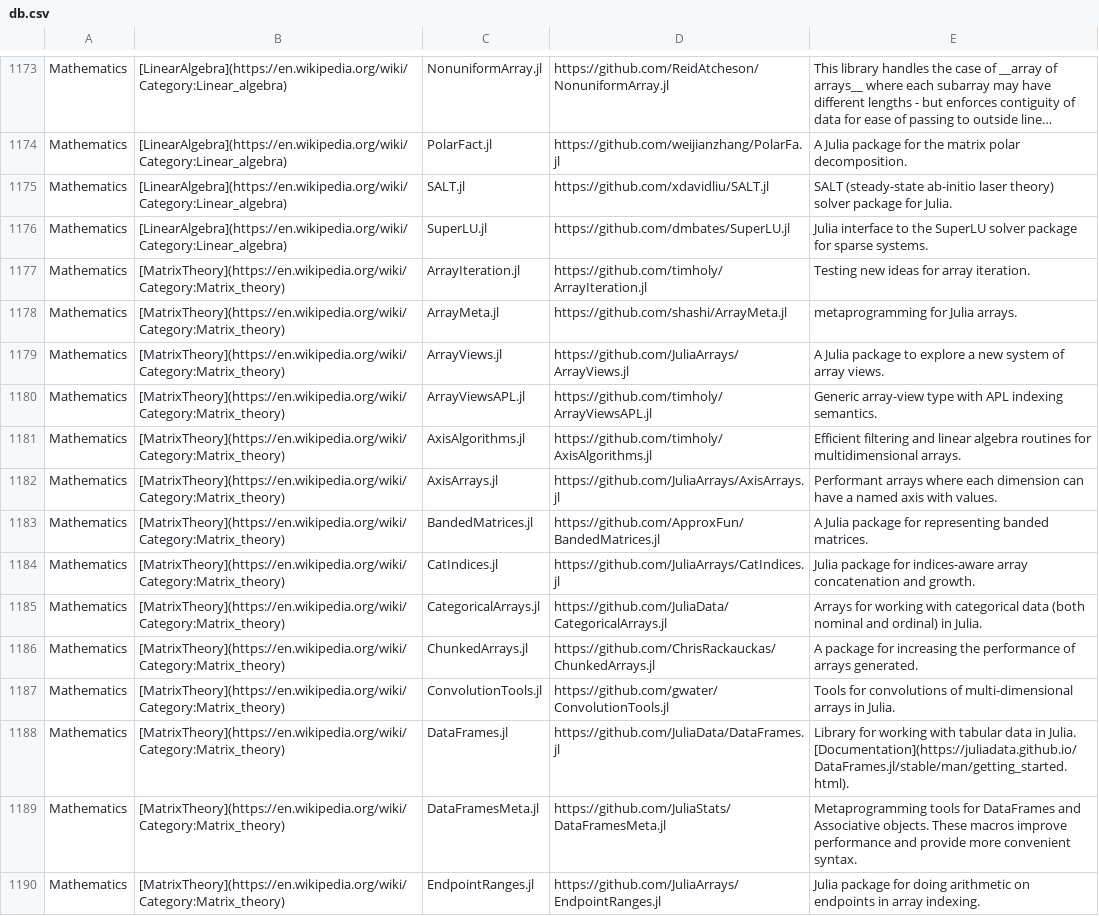
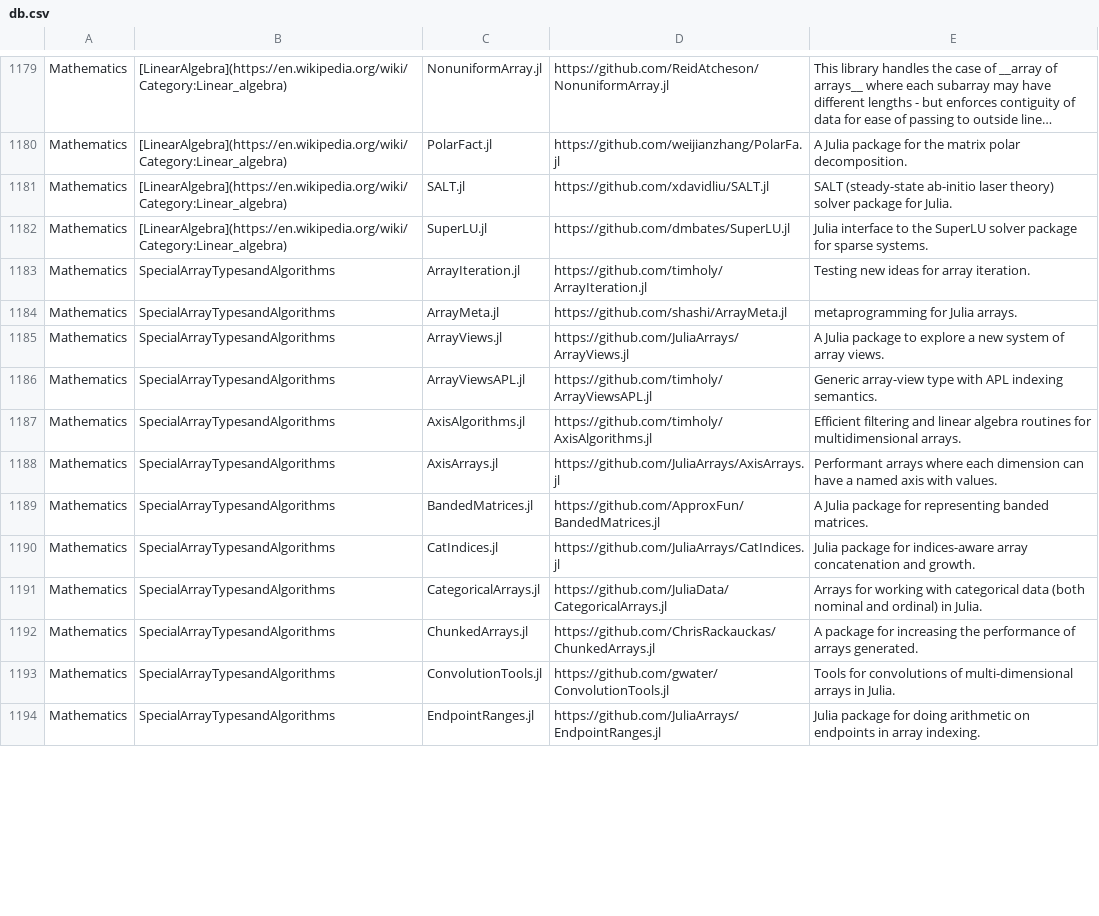
Before and after one commit to svaksha/Julia.jl, a CSV file: db.csv, drawn as a sheet; only a part is shown, gaps mark what is left out; long unchanged cells end in …; the diff covers the shown part only.

```diff
--- a/db.csv
+++ b/db.csv
@@ -1176,15 +1182,13 @@ Mathematics,[LinearAlgebra](https://en.wikipedia.org/wiki/Category:Linear_algebr
 Mathematics,[LinearAlgebra](https://en.wikipedia.org/wiki/Category:Linear_algebra),SuperLU.jl,https://github.com/dmbates/SuperLU.jl,Julia interface to the SuperLU solver package for sparse systems.
-Mathematics,[MatrixTheory](https://en.wikipedia.org/wiki/Category:Matrix_theory),ArrayIteration.jl,https://github.com/timholy/ArrayIteration.jl,Testing new ideas for array iteration.
-Mathematics,[MatrixTheory](https://en.wikipedia.org/wiki/Category:Matrix_theory),ArrayMeta.jl,https://github.com/shashi/ArrayMeta.jl,metaprogramming for Julia arrays.
-Mathematics,[MatrixTheory](https://en.wikipedia.org/wiki/Category:Matrix_theory),ArrayViews.jl,https://github.com/JuliaArrays/ArrayViews.jl,A Julia package to explore a new system of array views.
-Mathematics,[MatrixTheory](https://en.wikipedia.org/wiki/Category:Matrix_theory),ArrayViewsAPL.jl,https://github.com/timholy/ArrayViewsAPL.jl,Generic array-view type with APL indexing semantics.
-Mathematics,[MatrixTheory](https://en.wikipedia.org/wiki/Category:Matrix_theory),AxisAlgorithms.jl,https://github.com/timholy/AxisAlgorithms.jl,Efficient filtering and linear algebra routines for multidimensional arrays.
-Mathematics,[MatrixTheory](https://en.wikipedia.org/wiki/Category:Matrix_theory),AxisArrays.jl,https://github.com/JuliaArrays/AxisArrays.jl,Performant arrays where each dimension can have a named axis with values.
-Mathematics,[MatrixTheory](https://en.wikipedia.org/wiki/Category:Matrix_theory),BandedMatrices.jl,https://github.com/ApproxFun/BandedMatrices.jl,A Julia package for representing banded matrices.
-Mathematics,[MatrixTheory](https://en.wikipedia.org/wiki/Category:Matrix_theory),CatIndices.jl,https://github.com/JuliaArrays/CatIndices.jl,Julia package for indices-aware array concatenation and growth.
-Mathematics,[MatrixTheory](https://en.wikipedia.org/wiki/Category:Matrix_theory),CategoricalArrays.jl,https://github.com/JuliaData/CategoricalArrays.jl,Arrays for working with categorical data (both nominal and ordinal) in Julia.
-Mathematics,[MatrixTheory](https://en.wikipedia.org/wiki/Category:Matrix_theory),ChunkedArrays.jl,https://github.com/ChrisRackauckas/ChunkedArrays.jl,A package for increasing the performance of arrays generated.
-Mathematics,[MatrixTheory](https://en.wikipedia.org/wiki/Category:Matrix_theory),ConvolutionTools.jl,https://github.com/gwater/ConvolutionTools.jl,Tools for convolutions of multi-dimensional arrays in Julia.
-Mathematics,[MatrixTheory](https://en.wikipedia.org/wiki/Category:Matrix_theory),DataFrames.jl,https://github.com/JuliaData/DataFrames.jl,Library for working with tabular data in Julia. [Documentation](https://juliadata.github.io/DataFrames.jl/stable/man/getting_started.html).
-Mathematics,[MatrixTheory](https://en.wikipedia.org/wiki/Category:Matrix_theory),DataFramesMeta.jl,https://github.com/JuliaStats/DataFramesMeta.jl,Metaprogramming tools for DataFrames and Associative objects. These macros improve performance and provide more convenient syntax.
-Mathematics,[MatrixTheory](https://en.wikipedia.org/wiki/Category:Matrix_theory),EndpointRanges.jl,https://github.com/JuliaArrays/EndpointRanges.jl,Julia package for doing arithmetic on endpoints in array indexing.
+Mathematics,SpecialArrayTypesandAlgorithms,ArrayIteration.jl,https://github.com/timholy/ArrayIteration.jl,Testing new ideas for array iteration.
+Mathematics,SpecialArrayTypesandAlgorithms,ArrayMeta.jl,https://github.com/shashi/ArrayMeta.jl,metaprogramming for Julia arrays.
+Mathematics,SpecialArrayTypesandAlgorithms,ArrayViews.jl,https://github.com/JuliaArrays/ArrayViews.jl,A Julia package to explore a new system of array views.
+Mathematics,SpecialArrayTypesandAlgorithms,ArrayViewsAPL.jl,https://github.com/timholy/ArrayViewsAPL.jl,Generic array-view type with APL indexing semantics.
+Mathematics,SpecialArrayTypesandAlgorithms,AxisAlgorithms.jl,https://github.com/timholy/AxisAlgorithms.jl,Efficient filtering and linear algebra routines for multidimensional arrays.
+Mathematics,SpecialArrayTypesandAlgorithms,AxisArrays.jl,https://github.com/JuliaArrays/AxisArrays.jl,Performant arrays where each dimension can have a named axis with values.
+Mathematics,SpecialArrayTypesandAlgorithms,BandedMatrices.jl,https://github.com/ApproxFun/BandedMatrices.jl,A Julia package for representing banded matrices.
+Mathematics,SpecialArrayTypesandAlgorithms,CatIndices.jl,https://github.com/JuliaArrays/CatIndices.jl,Julia package for indices-aware array concatenation and growth.
+Mathematics,SpecialArrayTypesandAlgorithms,CategoricalArrays.jl,https://github.com/JuliaData/CategoricalArrays.jl,Arrays for working with categorical data (both nominal and ordinal) in Julia.
+Mathematics,SpecialArrayTypesandAlgorithms,ChunkedArrays.jl,https://github.com/ChrisRackauckas/ChunkedArrays.jl,A package for increasing the performance of arrays generated.
+Mathematics,SpecialArrayTypesandAlgorithms,ConvolutionTools.jl,https://github.com/gwater/ConvolutionTools.jl,Tools for convolutions of multi-dimensional arrays in Julia.
+Mathematics,SpecialArrayTypesandAlgorithms,EndpointRanges.jl,https://github.com/JuliaArrays/EndpointRanges.jl,Julia package for doing arithmetic on endpoints in array indexing.
```
Also changed, not shown: 10 added rows, 15 removed rows and 54 edited cells elsewhere in this file, 1 other file.
